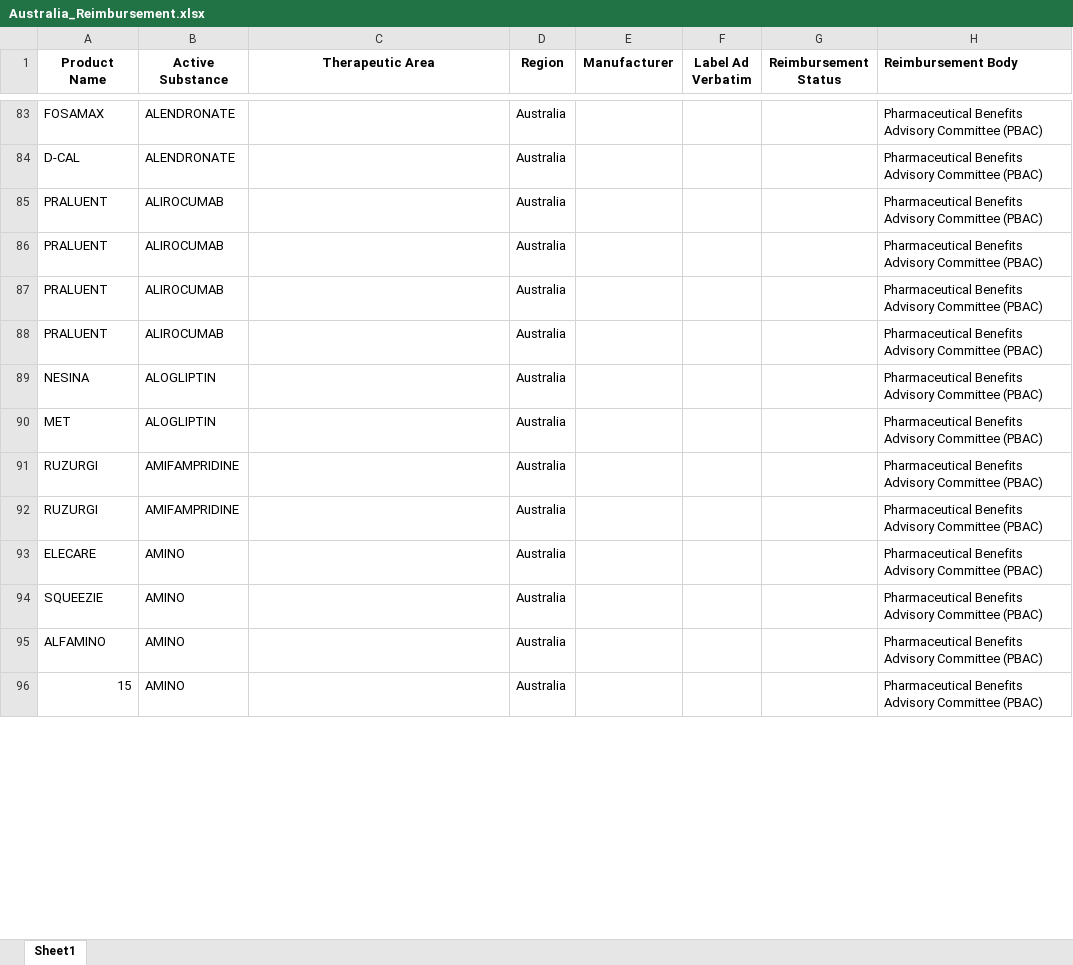
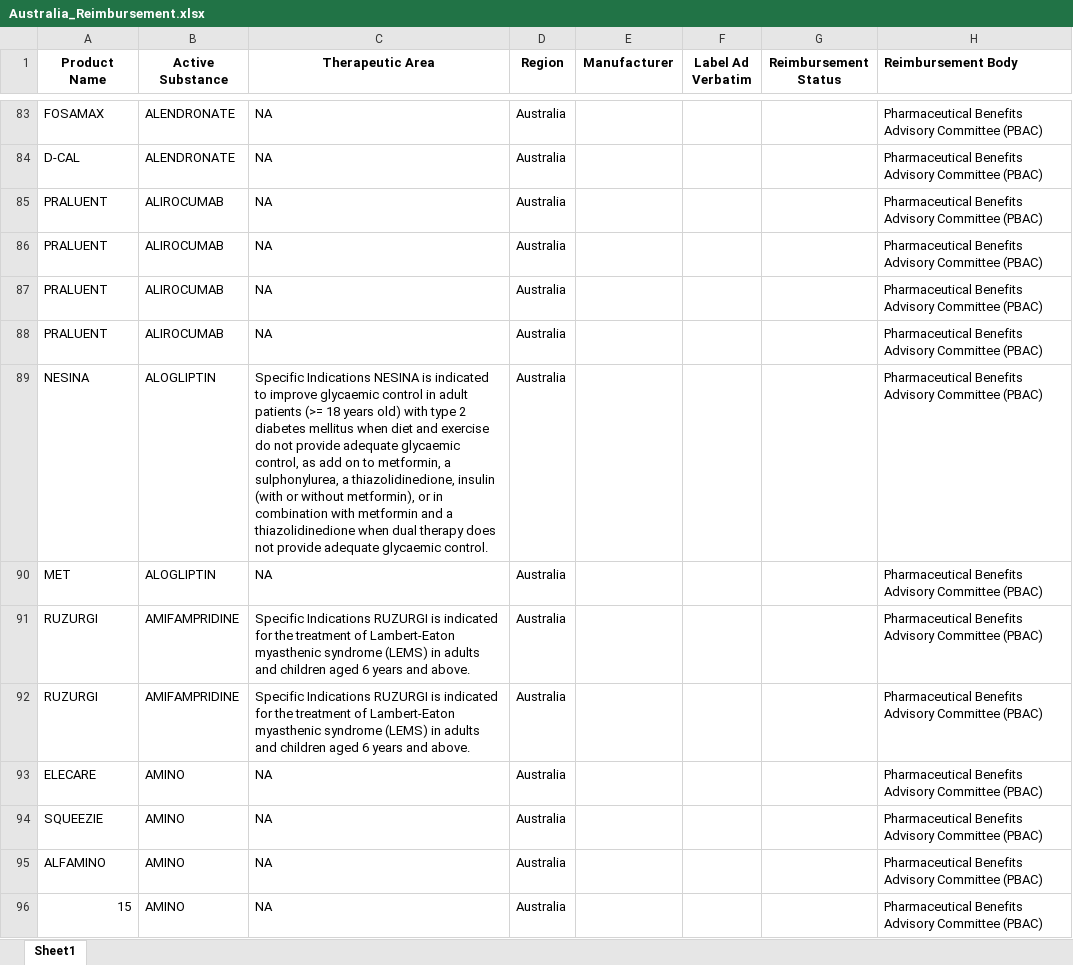
Before and after one commit to manjunathBase2/RR_WebApp, an Excel workbook: backend/data/Australia_Reimbursement.xlsx, sheet Sheet1, drawn as a sheet; only a part is shown, gaps mark what is left out; values as stored, in another font and other column widths than the file's, no borders; the diff covers the shown part only; the diff names each change by its address in the sheet, - before the commit and + after, or states it on an @@ line.

```diff
--- a/backend/data/Australia_Reimbursement.xlsx (sheet Sheet1)
+++ b/backend/data/Australia_Reimbursement.xlsx (sheet Sheet1)
-C83:C88 (Therapeutic Area): (empty)
+C83:C88 (Therapeutic Area): NA
-C89 (Therapeutic Area): (empty)
+C89 (Therapeutic Area): Specific Indications NESINA is indicated to improve glycaemic control in adult patients (>= 18 years old) with type 2 diabetes mellitus when diet and exercise do not provide adequate glycaemic control, as add on to metformin, a sulphonylurea, a thiazolidinedione, insulin (with or without metformin), or in combination with metformin and a thiazolidinedione when dual therapy does not provide adequate glycaemic control.
-C90 (Therapeutic Area): (empty)
+C90 (Therapeutic Area): NA
-C91:C92 (Therapeutic Area): (empty)
+C91:C92 (Therapeutic Area): Specific Indications RUZURGI is indicated for the treatment of Lambert-Eaton myasthenic syndrome (LEMS) in adults and children aged 6 years and above.
-C93:C96 (Therapeutic Area): (empty)
+C93:C96 (Therapeutic Area): NA
```
Also changed, not shown: 1718 edited cells elsewhere in this sheet, backend/data/Scotland_Reimbursement.xlsx, 13 other files.
